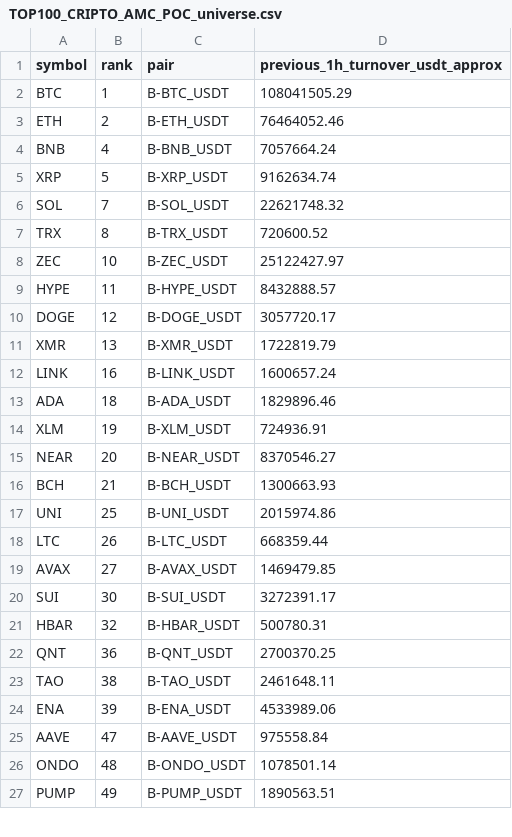
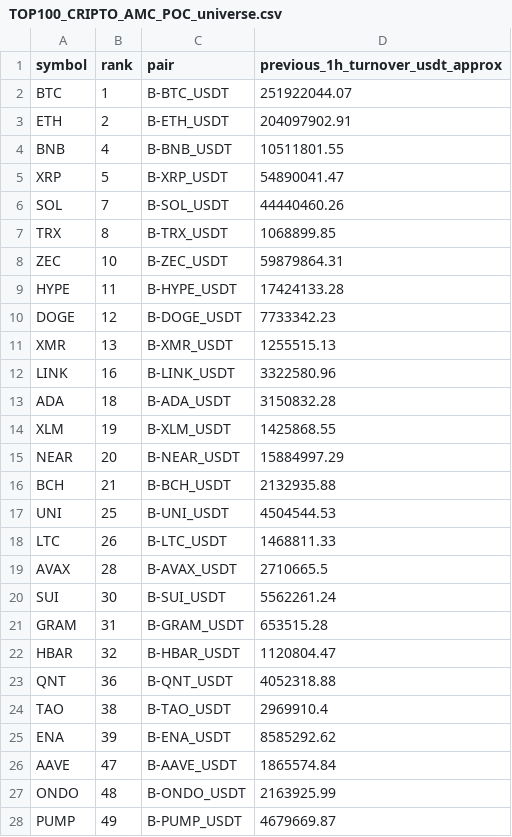
Before and after one commit to jharajesh1210/Guruji, a CSV file: TOP100_CRIPTO_AMC_POC_universe.csv, drawn as a sheet; only a part is shown; the diff covers the shown part only.

```diff
--- a/TOP100_CRIPTO_AMC_POC_universe.csv
+++ b/TOP100_CRIPTO_AMC_POC_universe.csv
@@ -1,27 +1,28 @@
 symbol,rank,pair,previous_1h_turnover_usdt_approx
-BTC,1,B-BTC_USDT,108041505.29
-ETH,2,B-ETH_USDT,76464052.46
-BNB,4,B-BNB_USDT,7057664.24
-XRP,5,B-XRP_USDT,9162634.74
-SOL,7,B-SOL_USDT,22621748.32
-TRX,8,B-TRX_USDT,720600.52
-ZEC,10,B-ZEC_USDT,25122427.97
-HYPE,11,B-HYPE_USDT,8432888.57
-DOGE,12,B-DOGE_USDT,3057720.17
-XMR,13,B-XMR_USDT,1722819.79
-LINK,16,B-LINK_USDT,1600657.24
-ADA,18,B-ADA_USDT,1829896.46
-XLM,19,B-XLM_USDT,724936.91
-NEAR,20,B-NEAR_USDT,8370546.27
-BCH,21,B-BCH_USDT,1300663.93
-UNI,25,B-UNI_USDT,2015974.86
-LTC,26,B-LTC_USDT,668359.44
-AVAX,27,B-AVAX_USDT,1469479.85
-SUI,30,B-SUI_USDT,3272391.17
-HBAR,32,B-HBAR_USDT,500780.31
-QNT,36,B-QNT_USDT,2700370.25
-TAO,38,B-TAO_USDT,2461648.11
-ENA,39,B-ENA_USDT,4533989.06
-AAVE,47,B-AAVE_USDT,975558.84
-ONDO,48,B-ONDO_USDT,1078501.14
-PUMP,49,B-PUMP_USDT,1890563.51
+BTC,1,B-BTC_USDT,251922044.07
+ETH,2,B-ETH_USDT,204097902.91
+BNB,4,B-BNB_USDT,10511801.55
+XRP,5,B-XRP_USDT,54890041.47
+SOL,7,B-SOL_USDT,44440460.26
+TRX,8,B-TRX_USDT,1068899.85
+ZEC,10,B-ZEC_USDT,59879864.31
+HYPE,11,B-HYPE_USDT,17424133.28
+DOGE,12,B-DOGE_USDT,7733342.23
+XMR,13,B-XMR_USDT,1255515.13
+LINK,16,B-LINK_USDT,3322580.96
+ADA,18,B-ADA_USDT,3150832.28
+XLM,19,B-XLM_USDT,1425868.55
+NEAR,20,B-NEAR_USDT,15884997.29
+BCH,21,B-BCH_USDT,2132935.88
+UNI,25,B-UNI_USDT,4504544.53
+LTC,26,B-LTC_USDT,1468811.33
+AVAX,28,B-AVAX_USDT,2710665.5
+SUI,30,B-SUI_USDT,5562261.24
+GRAM,31,B-GRAM_USDT,653515.28
+HBAR,32,B-HBAR_USDT,1120804.47
+QNT,36,B-QNT_USDT,4052318.88
+TAO,38,B-TAO_USDT,2969910.4
+ENA,39,B-ENA_USDT,8585292.62
+AAVE,47,B-AAVE_USDT,1865574.84
+ONDO,48,B-ONDO_USDT,2163925.99
+PUMP,49,B-PUMP_USDT,4679669.87
```
Also changed, not shown: 10 added rows, 1 removed row and 13 edited cells elsewhere in this file, 1 other file.
